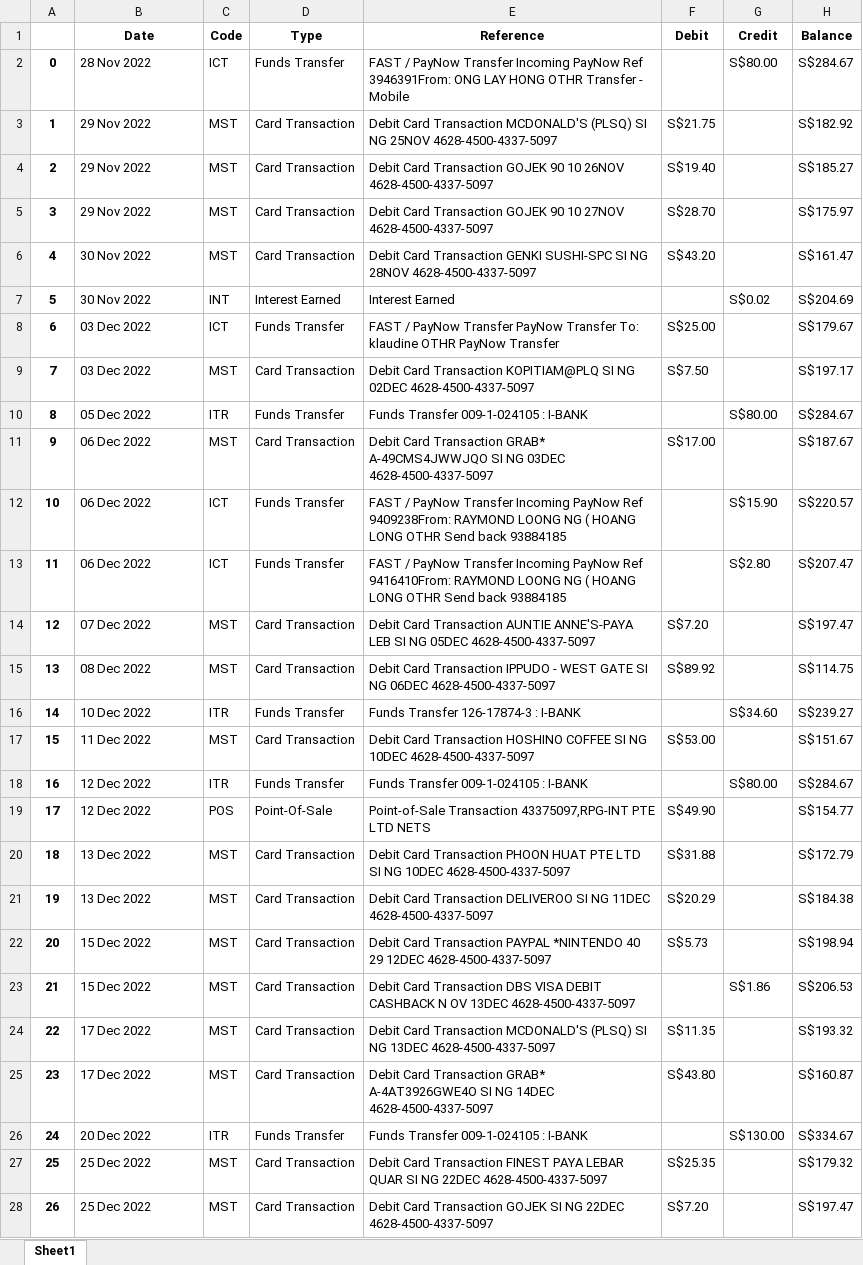
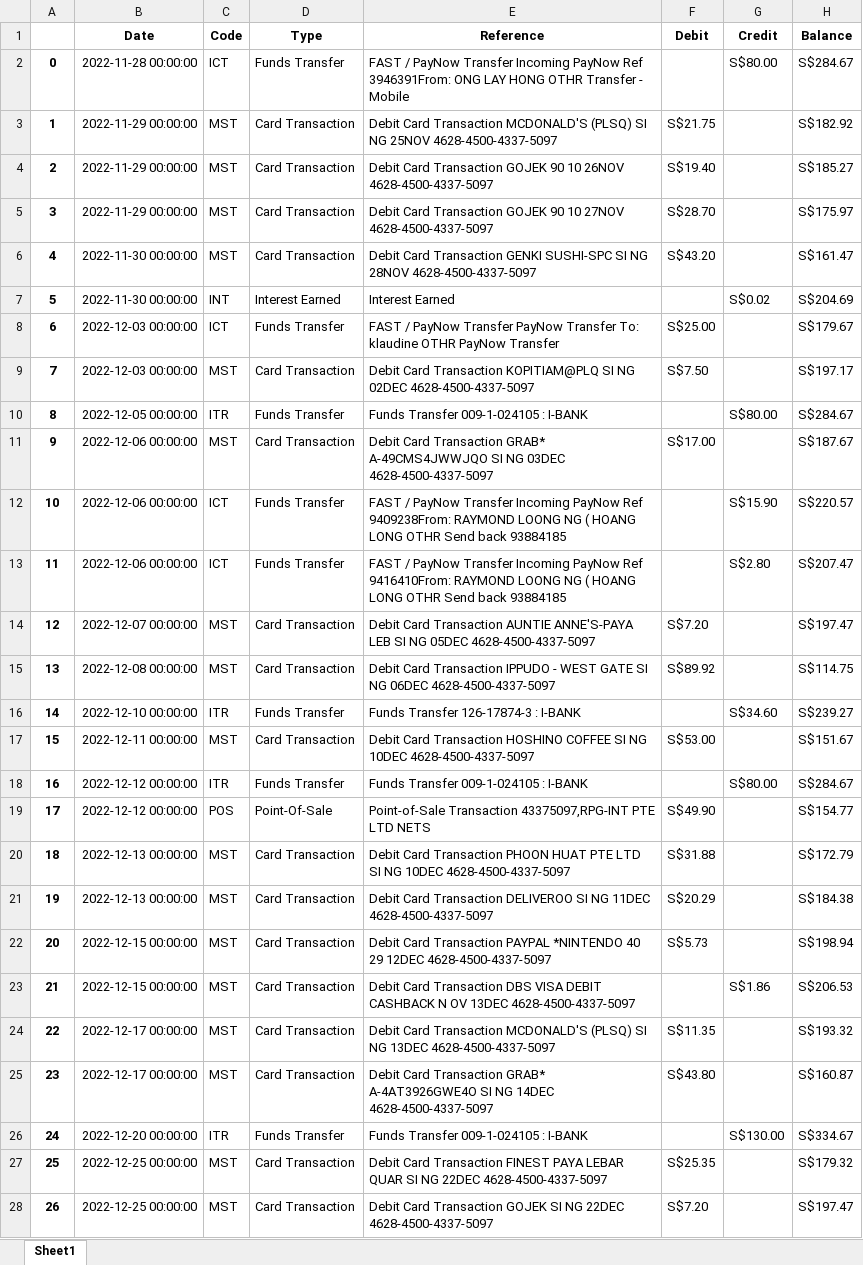
Before and after one commit to ryanueda/OCR-Finance-Dashboard-Analytics, an Excel workbook: parsed.xlsx, sheet Sheet1, drawn as a sheet; only a part is shown; values as stored, in another font and other column widths than the file's, no borders; the diff covers the shown part only; the diff names each change by its address in the sheet, - before the commit and + after, or states it on an @@ line.

```diff
--- a/parsed.xlsx (sheet Sheet1)
+++ b/parsed.xlsx (sheet Sheet1)
-B2 (Date): 28 Nov 2022
+B2 (Date): 2022-11-28 00:00:00
-B3:B5 (Date): 29 Nov 2022
+B3:B5 (Date): 2022-11-29 00:00:00
-B6:B7 (Date): 30 Nov 2022
+B6:B7 (Date): 2022-11-30 00:00:00
-B8:B9 (Date): 03 Dec 2022
+B8:B9 (Date): 2022-12-03 00:00:00
-B10 (Date): 05 Dec 2022
+B10 (Date): 2022-12-05 00:00:00
-B11:B13 (Date): 06 Dec 2022
+B11:B13 (Date): 2022-12-06 00:00:00
-B14 (Date): 07 Dec 2022
+B14 (Date): 2022-12-07 00:00:00
-B15 (Date): 08 Dec 2022
+B15 (Date): 2022-12-08 00:00:00
-B16 (Date): 10 Dec 2022
+B16 (Date): 2022-12-10 00:00:00
-B17 (Date): 11 Dec 2022
+B17 (Date): 2022-12-11 00:00:00
-B18:B19 (Date): 12 Dec 2022
+B18:B19 (Date): 2022-12-12 00:00:00
-B20:B21 (Date): 13 Dec 2022
+B20:B21 (Date): 2022-12-13 00:00:00
-B22:B23 (Date): 15 Dec 2022
+B22:B23 (Date): 2022-12-15 00:00:00
-B24:B25 (Date): 17 Dec 2022
+B24:B25 (Date): 2022-12-17 00:00:00
-B26 (Date): 20 Dec 2022
+B26 (Date): 2022-12-20 00:00:00
-B27:B28 (Date): 25 Dec 2022
+B27:B28 (Date): 2022-12-25 00:00:00
```
Also changed, not shown: 90 edited cells elsewhere in this sheet, 2 other files.
